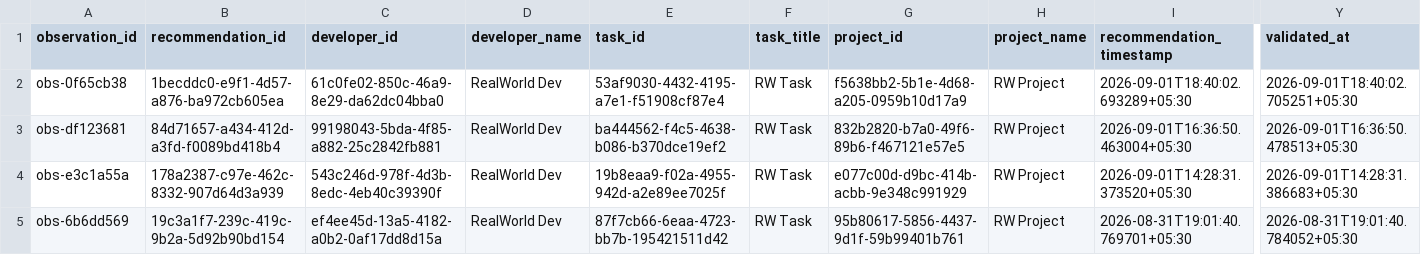
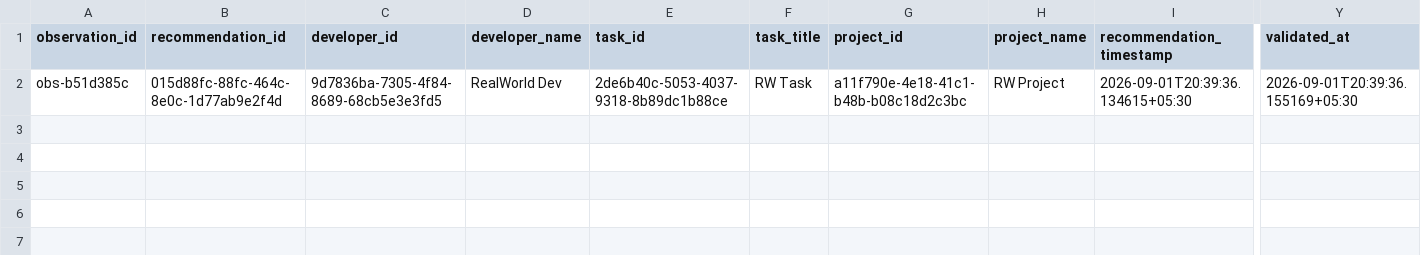
Before and after one commit to Deepbhalsod/devalign-ai, a CSV file: research/dataset/realworld/validated.csv, drawn as a sheet; only a part is shown, gaps mark what is left out; removed rows and columns are numbered as before the commit, all else as after; rows hold the shown columns only; the diff names each change by its address in the sheet, - before the commit and + after, or states it on an @@ line.

```diff
--- a/research/dataset/realworld/validated.csv
+++ b/research/dataset/realworld/validated.csv
-row 2: obs-0f65cb38 | 1becddc0-e9f1-4d57-a876-ba972cb605ea | 61c0fe02-850c-46a9-8e29-da62dc04bba0 | RealWorld Dev | 53af9030-4432-4195-a7e1-f51908cf87e4 | RW Task | f5638bb2-5b1e-4d68-a205-0959b10d17a9 | RW Project | 2026-09-01T18:40:02.693289+05:30 | 2026-09-01T18:40:02.705251+05:30
-A2 (observation_id): obs-df123681
+A2 (observation_id): obs-b51d385c
-B2 (recommendation_id): 84d71657-a434-412d-a3fd-f0089bd418b4
+B2 (recommendation_id): 015d88fc-88fc-464c-8e0c-1d77ab9e2f4d
-C2 (developer_id): 99198043-5bda-4f85-a882-25c2842fb881
+C2 (developer_id): 9d7836ba-7305-4f84-8689-68cb5e3e3fd5
-E2 (task_id): ba444562-f4c5-4638-b086-b370dce19ef2
+E2 (task_id): 2de6b40c-5053-4037-9318-8b89dc1b88ce
-G2 (project_id): 832b2820-b7a0-49f6-89b6-f467121e57e5
+G2 (project_id): a11f790e-4e18-41c1-b48b-b08c18d2c3bc
-I2 (recommendation_timestamp): 2026-09-01T16:36:50.463004+05:30
+I2 (recommendation_timestamp): 2026-09-01T20:39:36.134615+05:30
-Y2 (validated_at): 2026-09-01T16:36:50.478513+05:30
+Y2 (validated_at): 2026-09-01T20:39:36.155169+05:30
-row 4: obs-e3c1a55a | 178a2387-c97e-462c-8332-907d64d3a939 | 543c246d-978f-4d3b-8edc-4eb40c39390f | RealWorld Dev | 19b8eaa9-f02a-4955-942d-a2e89ee7025f | RW Task | e077c00d-d9bc-414b-acbb-9e348c991929 | RW Project | 2026-09-01T14:28:31.373520+05:30 | 2026-09-01T14:28:31.386683+05:30
-row 5: obs-6b6dd569 | 19c3a1f7-239c-419c-9b2a-5d92b90bd154 | ef4ee45d-13a5-4182-a0b2-0af17dd8d15a | RealWorld Dev | 87f7cb66-6eaa-4723-bb7b-195421511d42 | RW Task | 95b80617-5856-4437-9d1f-59b99401b761 | RW Project | 2026-08-31T19:01:40.769701+05:30 | 2026-08-31T19:01:40.784052+05:30
```
Also changed, not shown: research/dataset/realworld/labeled.csv, 9 other files.
